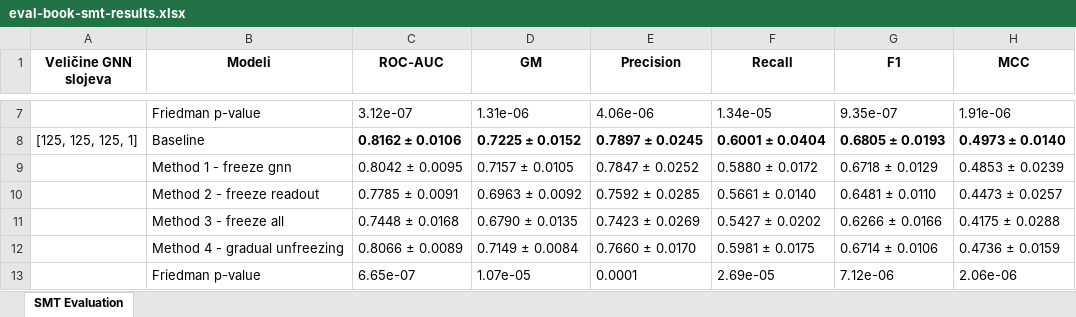
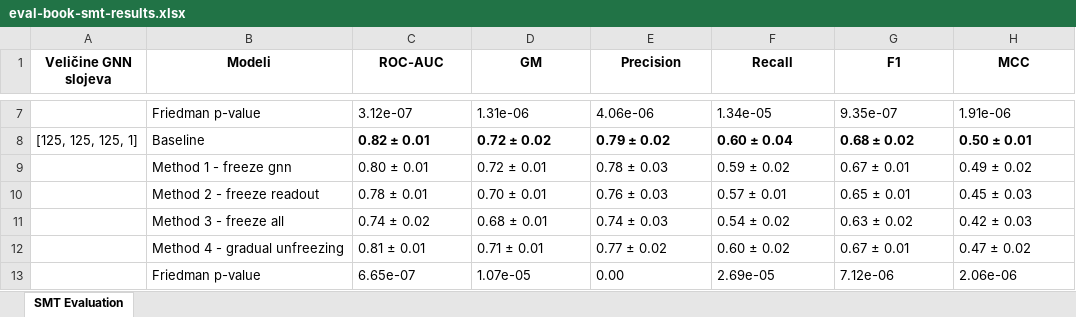
Before and after one commit to cvele3/transfer_learning_peptide_and_small_molecule, an Excel workbook: eval-book-smt-results.xlsx, sheet SMT Evaluation, drawn as a sheet; only a part is shown, gaps mark what is left out; values as stored, in another font and other column widths than the file's, no borders; removed rows and columns are numbered as before the commit, all else as after; the diff covers the shown part only; the diff names each change by its address in the sheet, - before the commit and + after, or states it on an @@ line.

```diff
--- a/eval-book-smt-results.xlsx (sheet SMT Evaluation)
+++ b/eval-book-smt-results.xlsx (sheet SMT Evaluation)
-C8 (ROC-AUC): 0.8162 ± 0.0106
+C8 (ROC-AUC): 0.82 ± 0.01
-D8 (GM): 0.7225 ± 0.0152
+D8 (GM): 0.72 ± 0.02
-E8 (Precision): 0.7897 ± 0.0245
+E8 (Precision): 0.79 ± 0.02
-F8 (Recall): 0.6001 ± 0.0404
+F8 (Recall): 0.60 ± 0.04
-G8 (F1): 0.6805 ± 0.0193
+G8 (F1): 0.68 ± 0.02
-H8 (MCC): 0.4973 ± 0.0140
+H8 (MCC): 0.50 ± 0.01
-C9 (ROC-AUC): 0.8042 ± 0.0095
+C9 (ROC-AUC): 0.80 ± 0.01
-D9 (GM): 0.7157 ± 0.0105
+D9 (GM): 0.72 ± 0.01
-E9 (Precision): 0.7847 ± 0.0252
+E9 (Precision): 0.78 ± 0.03
-F9 (Recall): 0.5880 ± 0.0172
+F9 (Recall): 0.59 ± 0.02
-G9 (F1): 0.6718 ± 0.0129
+G9 (F1): 0.67 ± 0.01
-H9 (MCC): 0.4853 ± 0.0239
+H9 (MCC): 0.49 ± 0.02
-C10 (ROC-AUC): 0.7785 ± 0.0091
+C10 (ROC-AUC): 0.78 ± 0.01
-D10 (GM): 0.6963 ± 0.0092
+D10 (GM): 0.70 ± 0.01
-E10 (Precision): 0.7592 ± 0.0285
+E10 (Precision): 0.76 ± 0.03
-F10 (Recall): 0.5661 ± 0.0140
+F10 (Recall): 0.57 ± 0.01
-G10 (F1): 0.6481 ± 0.0110
+G10 (F1): 0.65 ± 0.01
-H10 (MCC): 0.4473 ± 0.0257
+H10 (MCC): 0.45 ± 0.03
-C11 (ROC-AUC): 0.7448 ± 0.0168
+C11 (ROC-AUC): 0.74 ± 0.02
-D11 (GM): 0.6790 ± 0.0135
+D11 (GM): 0.68 ± 0.01
-E11 (Precision): 0.7423 ± 0.0269
+E11 (Precision): 0.74 ± 0.03
-F11 (Recall): 0.5427 ± 0.0202
+F11 (Recall): 0.54 ± 0.02
-G11 (F1): 0.6266 ± 0.0166
+G11 (F1): 0.63 ± 0.02
-H11 (MCC): 0.4175 ± 0.0288
+H11 (MCC): 0.42 ± 0.03
-row 12:  | Method 4 - gradual unfreezing | 0.8066 ± 0.0089 | 0.7149 ± 0.0084 | 0.7660 ± 0.0170 | 0.5981 ± 0.0175 | 0.6714 ± 0.0106 | 0.4736 ± 0.0159
+row 12:  | Method 4 - gradual unfreezing | 0.81 ± 0.01 | 0.71 ± 0.01 | 0.77 ± 0.02 | 0.60 ± 0.02 | 0.67 ± 0.01 | 0.47 ± 0.02
-E13 (Precision): 0.0001
+E13 (Precision): 0.00
```
Also changed, not shown: 61 edited cells elsewhere in this sheet, eval-book-peptide-results.xlsx, 26 other files.
